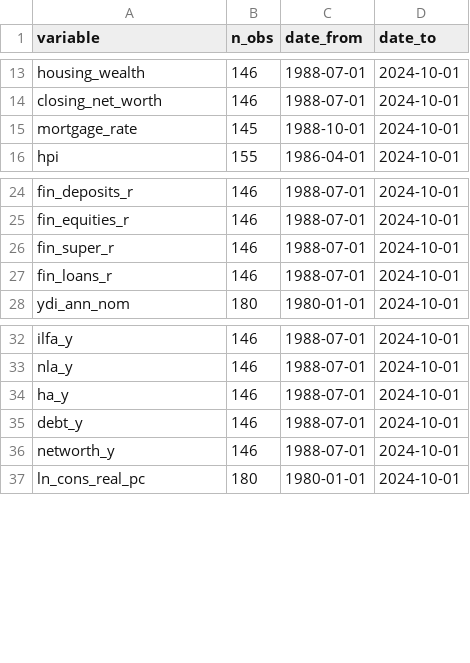
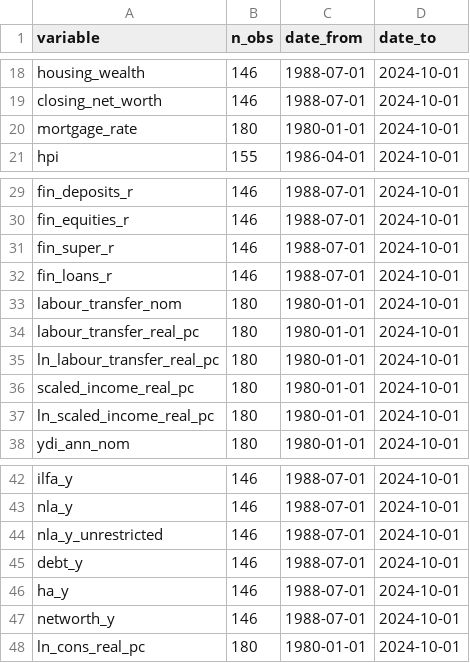
Before and after one commit to DavidAStephan/ConsModelling, a CSV file: Ausreplication/outputs/australia_model_dataset.csv, drawn as a sheet; only a part is shown, gaps mark what is left out; the diff covers the shown part only.

```diff
--- a/Ausreplication/outputs/australia_model_dataset.csv
+++ b/Ausreplication/outputs/australia_model_dataset.csv
@@ -14,3 +19,3 @@
 "closing_net_worth",146,"1988-07-01","2024-10-01"
-"mortgage_rate",145,"1988-10-01","2024-10-01"
+"mortgage_rate",180,"1980-01-01","2024-10-01"
 "hpi",155,"1986-04-01","2024-10-01"
@@ -27,2 +32,7 @@
 "fin_loans_r",146,"1988-07-01","2024-10-01"
+"labour_transfer_nom",180,"1980-01-01","2024-10-01"
+"labour_transfer_real_pc",180,"1980-01-01","2024-10-01"
+"ln_labour_transfer_real_pc",180,"1980-01-01","2024-10-01"
+"scaled_income_real_pc",180,"1980-01-01","2024-10-01"
+"ln_scaled_income_real_pc",180,"1980-01-01","2024-10-01"
 "ydi_ann_nom",180,"1980-01-01","2024-10-01"
@@ -33,4 +43,5 @@
 "nla_y",146,"1988-07-01","2024-10-01"
+"nla_y_unrestricted",146,"1988-07-01","2024-10-01"
+"debt_y",146,"1988-07-01","2024-10-01"
 "ha_y",146,"1988-07-01","2024-10-01"
-"debt_y",146,"1988-07-01","2024-10-01"
 "networth_y",146,"1988-07-01","2024-10-01"
```
Also changed, not shown: 11 added rows and 4 edited cells elsewhere in this file, Ausreplication/outputs/australia_all_results.csv, Ausreplication/outputs/australia_full_results.csv, 37 other files.
